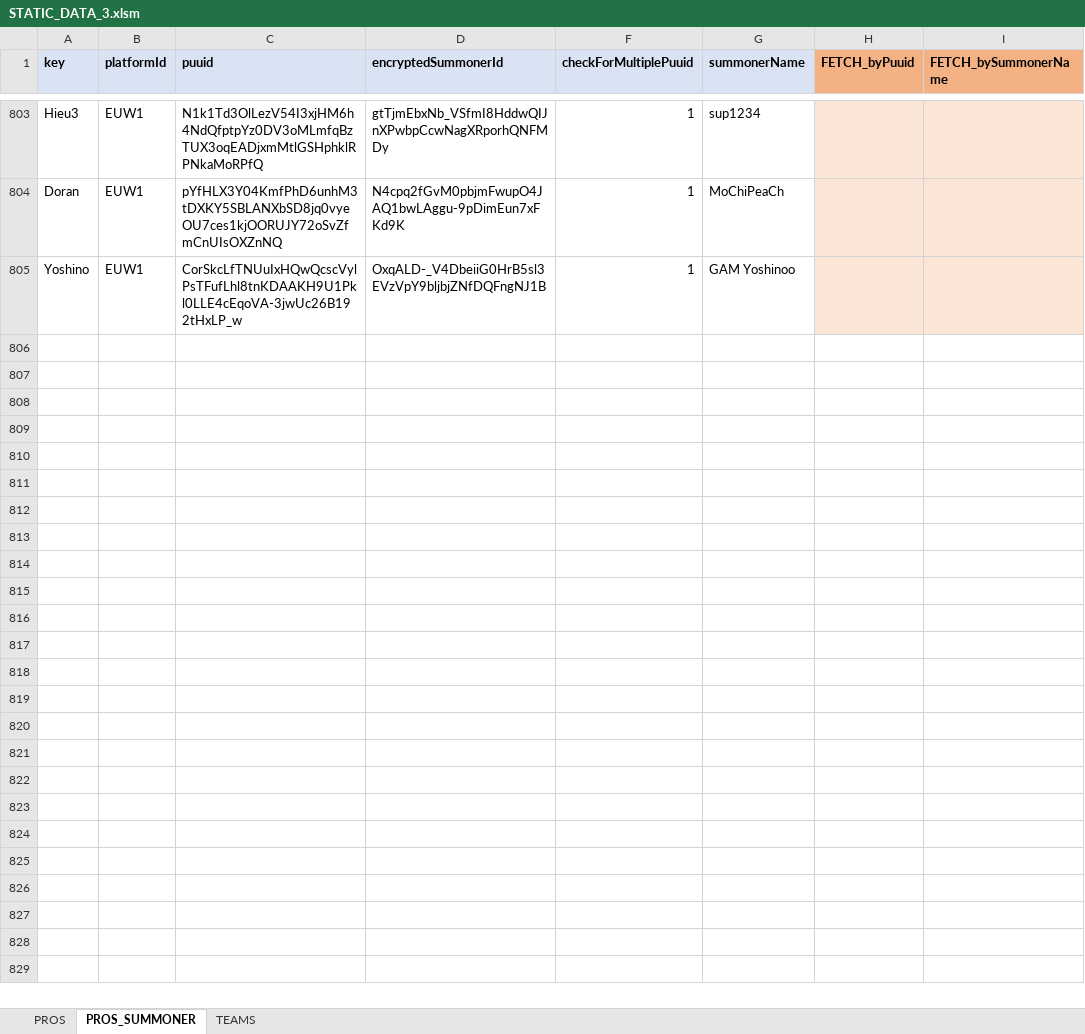
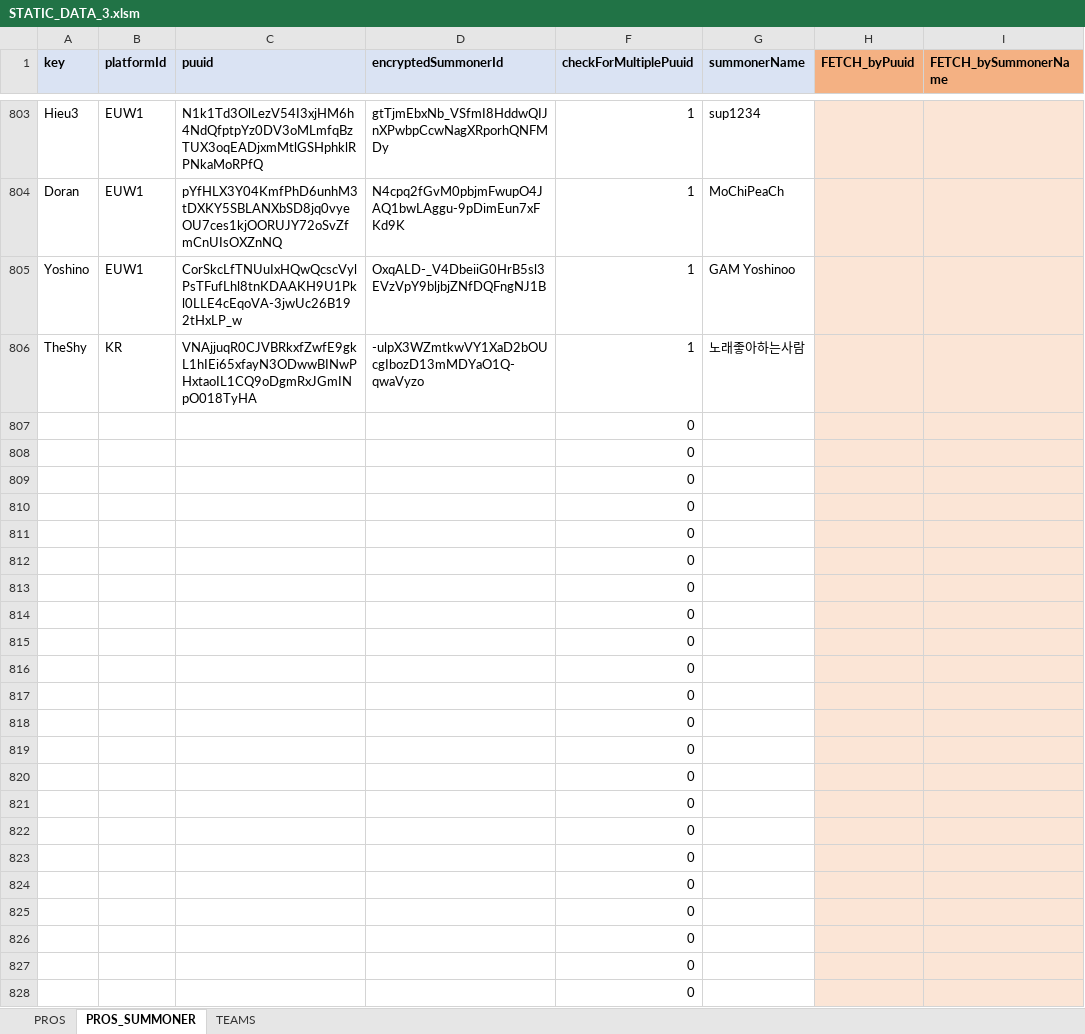
Before and after one commit to hk86/lolvvv-assets, an Excel workbook: private/STATIC_DATA_3.xlsm, sheet PROS_SUMMONER, drawn as a sheet; only a part is shown, gaps mark what is left out; values as stored, in another font and other column widths than the file's, no borders; conditional formats not drawn; the diff names each change by its address in the sheet, - before the commit and + after, or states it on an @@ line.

```diff
--- a/private/STATIC_DATA_3.xlsm (sheet PROS_SUMMONER)
+++ b/private/STATIC_DATA_3.xlsm (sheet PROS_SUMMONER)
+row 806: TheShy | KR | VNAjjuqR0CJVBRkxfZwfE9gkL1hIEi65xfayN3ODwwBINwPHxtaoIL1CQ9oDgmRxJGmINpO018TyHA | -ulpX3WZmtkwVY1XaD2bOUcgIbozD13mMDYaO1Q-qwaVyzo | 1 | 노래좋아하는사람
+row 807:  |  |  |  | 0
+row 808:  |  |  |  | 0
+row 809:  |  |  |  | 0
+row 810:  |  |  |  | 0
+row 811:  |  |  |  | 0
+row 812:  |  |  |  | 0
+row 813:  |  |  |  | 0
+row 814:  |  |  |  | 0
+row 815:  |  |  |  | 0
+row 816:  |  |  |  | 0
+row 817:  |  |  |  | 0
+row 818:  |  |  |  | 0
+row 819:  |  |  |  | 0
+row 820:  |  |  |  | 0
+row 821:  |  |  |  | 0
+row 822:  |  |  |  | 0
+row 823:  |  |  |  | 0
+row 824:  |  |  |  | 0
+row 825:  |  |  |  | 0
+row 826:  |  |  |  | 0
+row 827:  |  |  |  | 0
+row 828:  |  |  |  | 0
```
Also changed, not shown: hidden cells, 51 other files.
